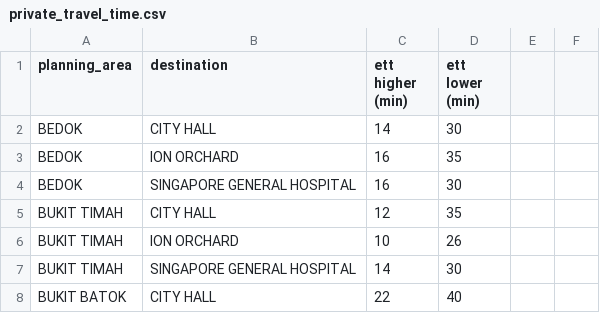
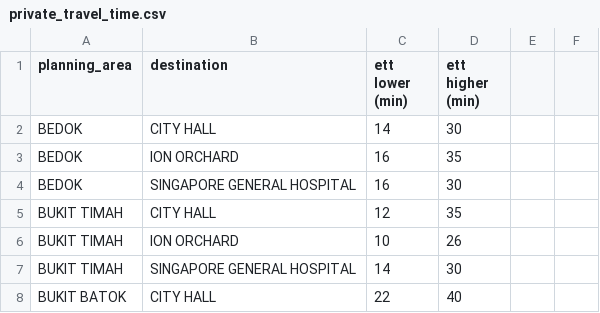
Before and after one commit to kiwi-lemongrass/DSE3101-Enhancing-Urban-Transport, a CSV file: data/private_travel_time.csv, drawn as a sheet; only a part is shown.

Commit message:
update private transit time dataset

```diff
--- a/data/private_travel_time.csv
+++ b/data/private_travel_time.csv
@@ -1,2 +1,2 @@
-planning_area,destination,ett higher (min),ett lower (min),,
+planning_area,destination,ett lower (min),ett higher (min),,
 BEDOK,CITY HALL,14,30,,
```
